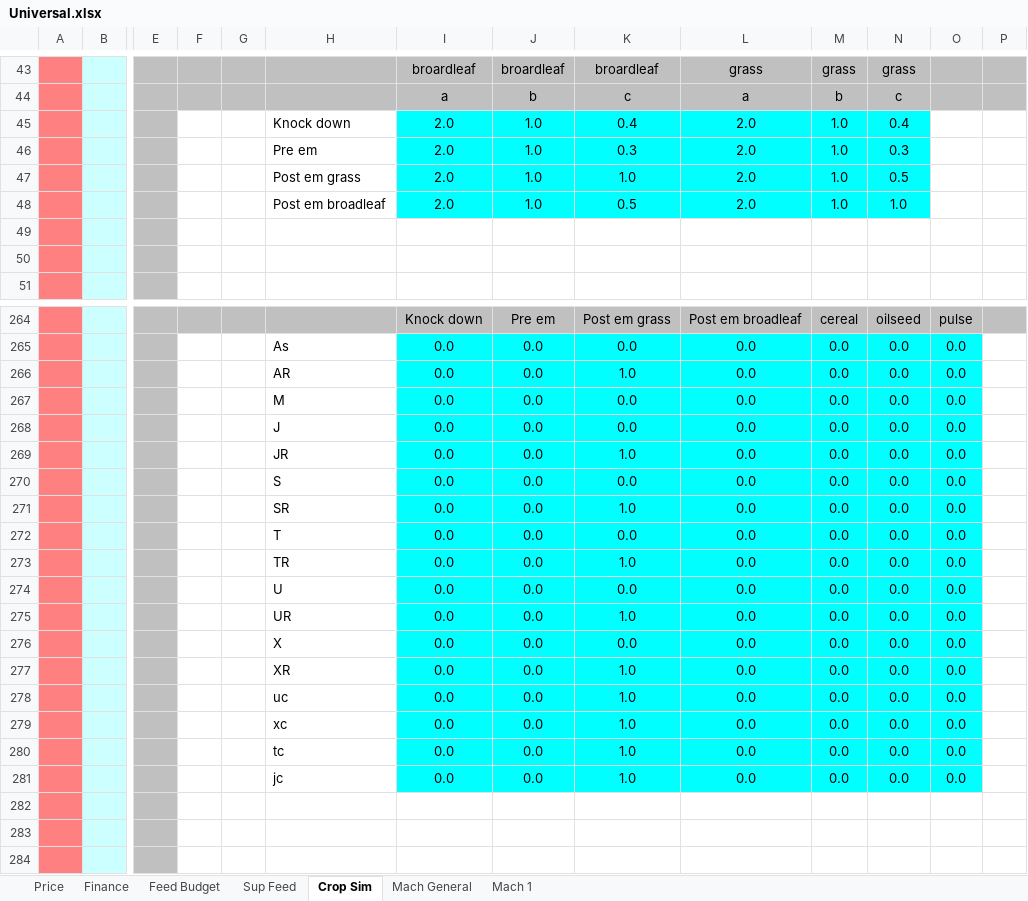
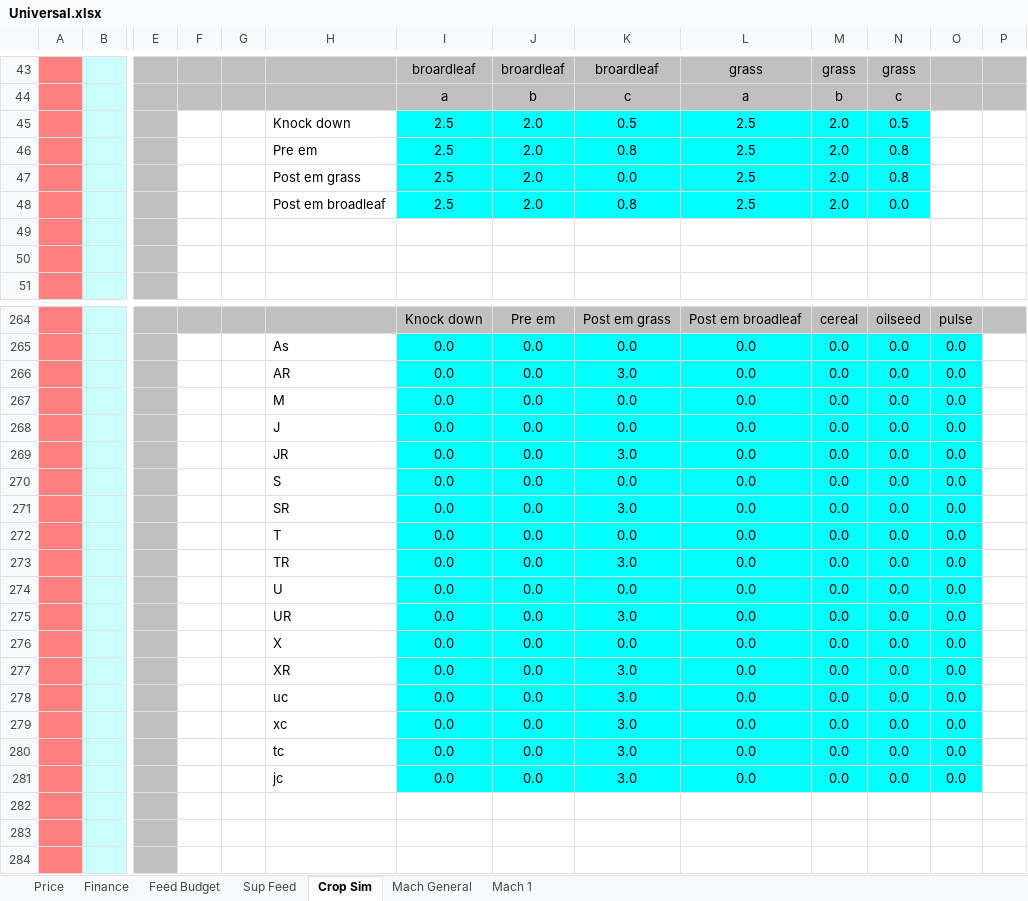
Before and after one commit to youngmr290/Australian-Farm-Optimisation-Model, an Excel workbook: Universal.xlsx, sheet Crop Sim, drawn as a sheet; only a part is shown, gaps mark what is left out; values as stored, in another font and other column widths than the file's, no borders; charts and pictures not drawn; removed rows and columns are numbered as before the commit, all else as after; rows hold the shown columns only; the diff covers the shown part only; the diff names each change by its address in the sheet, - before the commit and + after, or states it on an @@ line.

Commit message:
add crop yild from sim to crop.py

```diff
--- a/Universal.xlsx (sheet Crop Sim)
+++ b/Universal.xlsx (sheet Crop Sim)
-row 45:  |  |  |  |  | Knock down | 2.0 | 1.0 | 0.4 | 2.0 | 1.0 | 0.4
-row 46:  |  |  |  |  | Pre em | 2.0 | 1.0 | 0.3 | 2.0 | 1.0 | 0.3
-row 47:  |  |  |  |  | Post em grass | 2.0 | 1.0 | 1.0 | 2.0 | 1.0 | 0.5
-row 48:  |  |  |  |  | Post em broadleaf | 2.0 | 1.0 | 0.5 | 2.0 | 1.0 | 1.0
+row 45:  |  |  |  |  | Knock down | 2.5 | 2.0 | 0.5 | 2.5 | 2.0 | 0.5
+row 46:  |  |  |  |  | Pre em | 2.5 | 2.0 | 0.8 | 2.5 | 2.0 | 0.8
+row 47:  |  |  |  |  | Post em grass | 2.5 | 2.0 | 0.0 | 2.5 | 2.0 | 0.8
+row 48:  |  |  |  |  | Post em broadleaf | 2.5 | 2.0 | 0.8 | 2.5 | 2.0 | 0.0
-K266: 1.0
+K266: 3.0
-K269: 1.0
+K269: 3.0
-K271: 1.0
+K271: 3.0
-K273: 1.0
+K273: 3.0
-K275: 1.0
+K275: 3.0
-K277:K281: 1.0
+K277:K281: 3.0
```
Also changed, not shown: 9 added rows, 9 removed rows and 25 edited cells elsewhere in this sheet, formulas that keep their value, charts or pictures, Property.xlsx, 5 other files.
